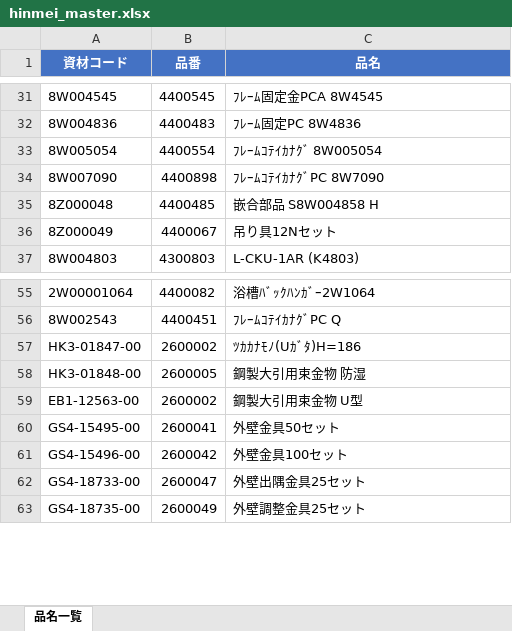
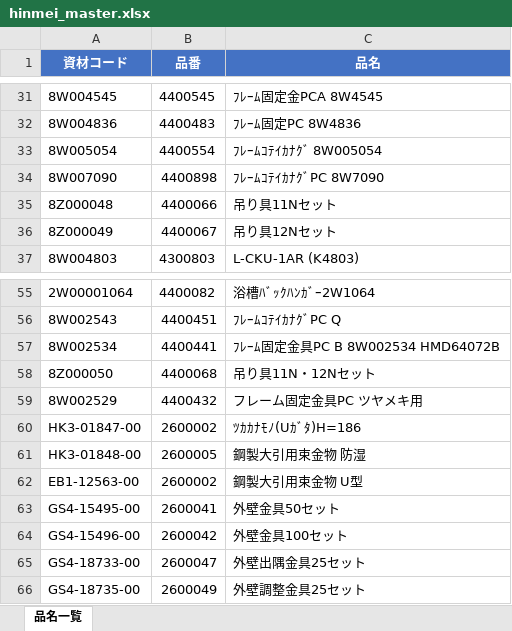
Before and after one commit to meru55/The-portal, an Excel workbook: hinmei_master.xlsx, sheet 品名一覧, drawn as a sheet; only a part is shown, gaps mark what is left out; values as stored, in another font and other column widths than the file's, no borders; the diff names each change by its address in the sheet, - before the commit and + after, or states it on an @@ line.

Commit message:
update

```diff
--- a/hinmei_master.xlsx (sheet 品名一覧)
+++ b/hinmei_master.xlsx (sheet 品名一覧)
-B35 (品番): 4400485
+B35 (品番): 4400066
-C35 (品名): 嵌合部品 S8W004858 H
+C35 (品名): 吊り具11Nセット
+row 57: 8W002534 | 4400441 | ﾌﾚｰﾑ固定金具PC B 8W002534 HMD64072B
+row 58: 8Z000050 | 4400068 | 吊り具11N・12Nセット
+row 59: 8W002529 | 4400432 | フレーム固定金具PC ツヤメキ用
```
